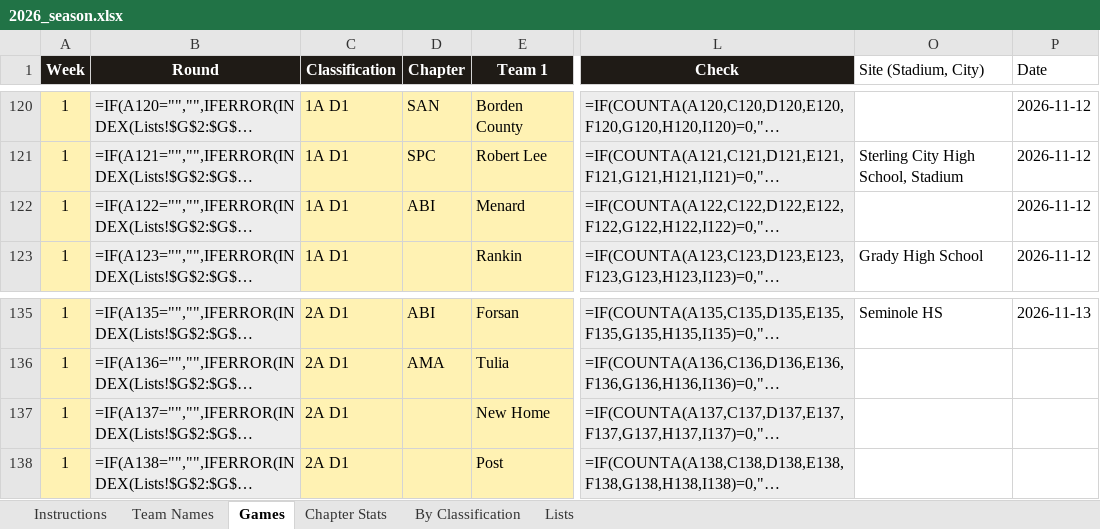
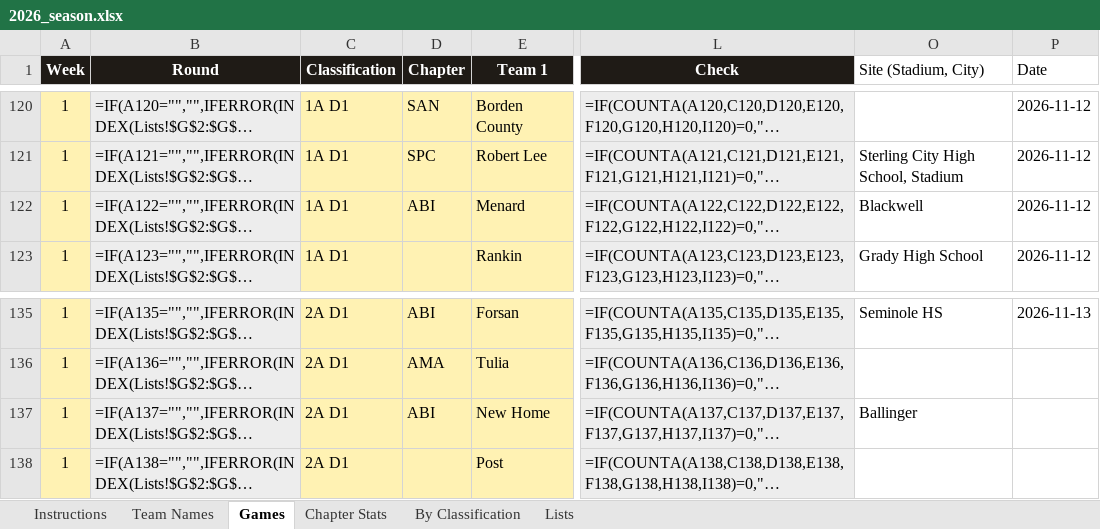
Before and after one commit to colemic2006/texasplayoffs, an Excel workbook: season/2026/2026_season.xlsx, sheet Games, drawn as a sheet; only a part is shown, gaps mark what is left out; long unchanged cells end in …; values as stored, in another font and other column widths than the file's, no borders; formulas without a stored value are shown as written; conditional formats not drawn; the diff names each change by its address in the sheet, - before the commit and + after, or states it on an @@ line.

```diff
--- a/season/2026/2026_season.xlsx (sheet Games)
+++ b/season/2026/2026_season.xlsx (sheet Games)
-O122 (Site (Stadium, City)): (empty)
+O122 (Site (Stadium, City)): Blackwell
-D137 (Chapter): (empty)
+D137 (Chapter): ABI
-O137 (Site (Stadium, City)): (empty)
+O137 (Site (Stadium, City)): Ballinger
```
Also changed, not shown: 1 other file.
